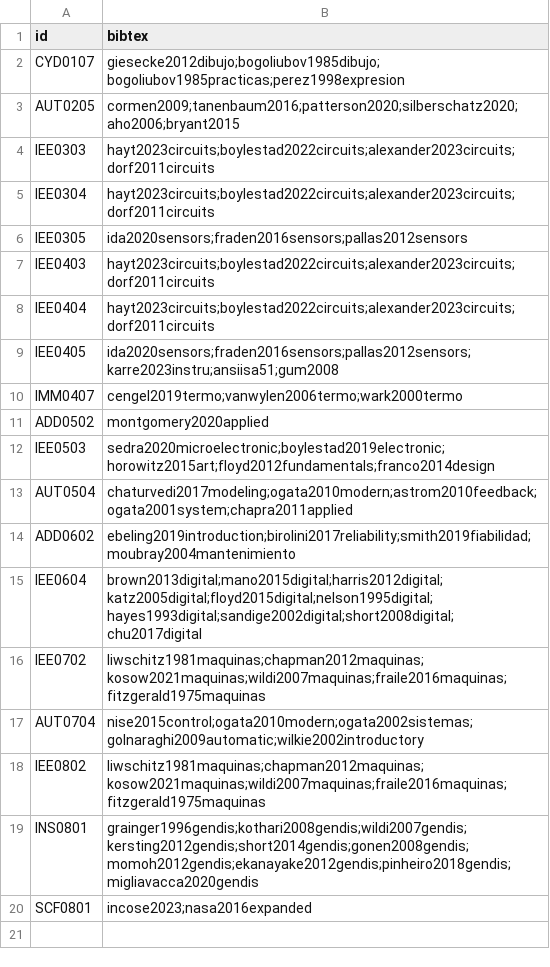
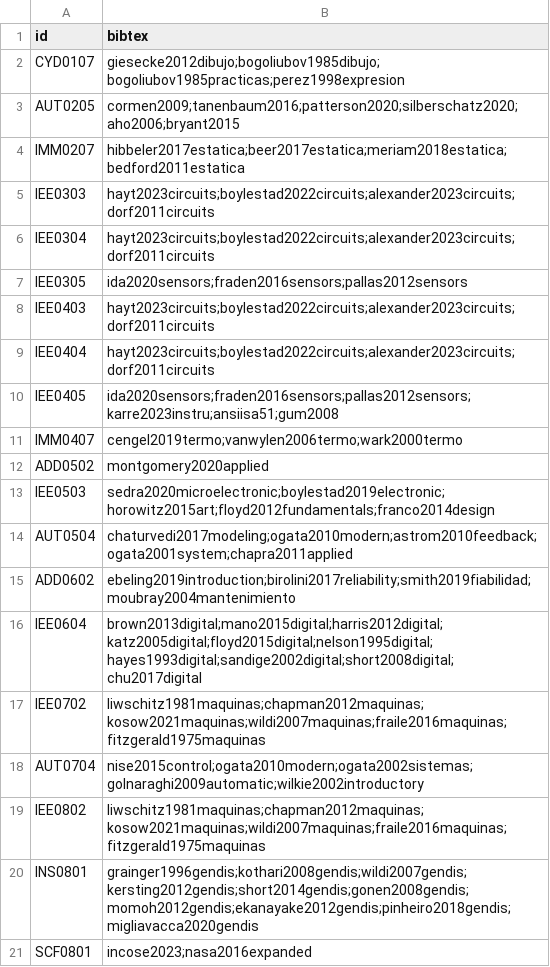
Before and after one commit to EIEM-TEC/CLIE, a CSV file: cursos/cursos_bibtex.csv, drawn as a sheet; the diff names each change by its address in the sheet, - before the commit and + after, or states it on an @@ line.

```diff
--- a/cursos/cursos_bibtex.csv
+++ b/cursos/cursos_bibtex.csv
+row 4: IMM0207 | hibbeler2017estatica;beer2017estatica;meriam2018estatica;bedford2011estatica
```
Also changed, not shown: cursos/cursos_conten.csv, cursos/cursos_detalles.csv, 6 other files.
